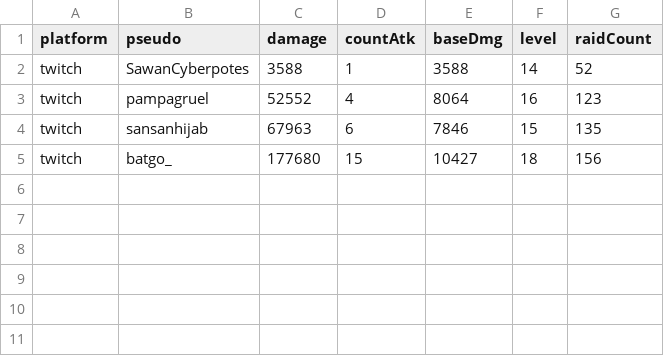
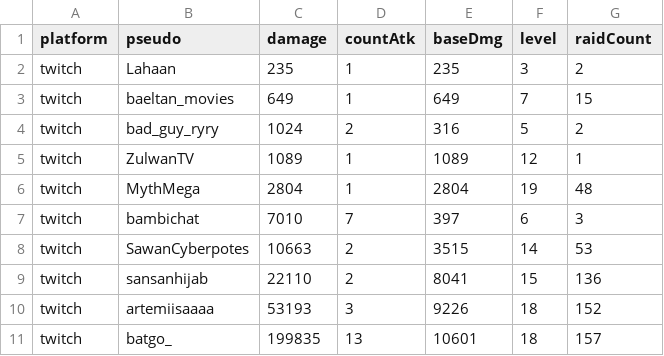
Before and after one commit to MythMega/mythmega.github.io, a CSV file: pokedexLive/assets/data/RaidStats.csv, drawn as a sheet.

```diff
--- a/pokedexLive/assets/data/RaidStats.csv
+++ b/pokedexLive/assets/data/RaidStats.csv
@@ -1,5 +1,11 @@
 platform;pseudo;damage;countAtk;baseDmg;level;raidCount
-twitch;SawanCyberpotes;3588;1;3588;14;52
-twitch;pampagruel;52552;4;8064;16;123
-twitch;sansanhijab;67963;6;7846;15;135
-twitch;batgo_;177680;15;10427;18;156
+twitch;Lahaan;235;1;235;3;2
+twitch;baeltan_movies;649;1;649;7;15
+twitch;bad_guy_ryry;1024;2;316;5;2
+twitch;ZulwanTV;1089;1;1089;12;1
+twitch;MythMega;2804;1;2804;19;48
+twitch;bambichat;7010;7;397;6;3
+twitch;SawanCyberpotes;10663;2;3515;14;53
+twitch;sansanhijab;22110;2;8041;15;136
+twitch;artemiisaaaa;53193;3;9226;18;152
+twitch;batgo_;199835;13;10601;18;157
```
Also changed, not shown: 15 other files.
